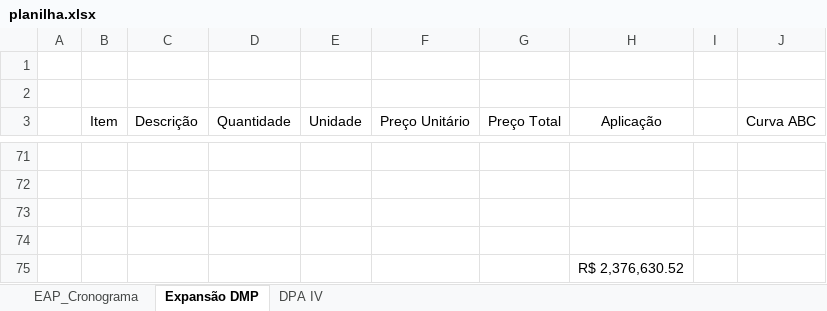
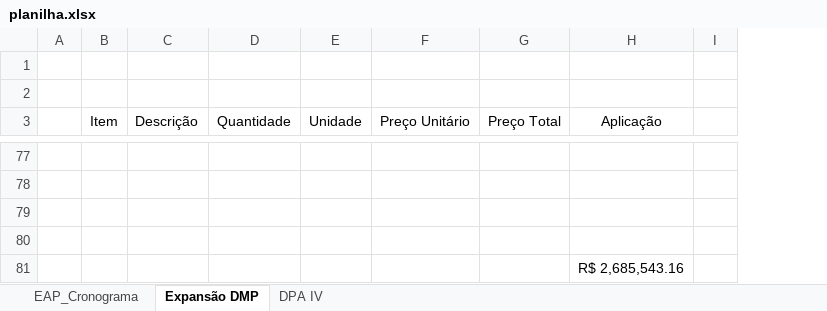
Before and after one commit to Geanfer10/-painel-curva-abc, an Excel workbook: dados/planilha.xlsx, sheet Expansão DMP, drawn as a sheet; only a part is shown, gaps mark what is left out; values as stored, in another font and other column widths than the file's, no borders; table styles not drawn; removed rows and columns are numbered as before the commit, all else as after; the diff covers the shown part only; the diff names each change by its address in the sheet, - before the commit and + after, or states it on an @@ line.

```diff
--- a/dados/planilha.xlsx (sheet Expansão DMP)
+++ b/dados/planilha.xlsx (sheet Expansão DMP)
-column J (Curva ABC), empty
-H81 (Aplicação): R$ 2,376,630.52
+H81 (Aplicação): R$ 2,685,543.16
```
Also changed, not shown: 26 added rows, 20 removed rows and 32 edited cells elsewhere in this sheet, sheet DPA IV, formulas that keep their value, hidden cells, 1 other file.
